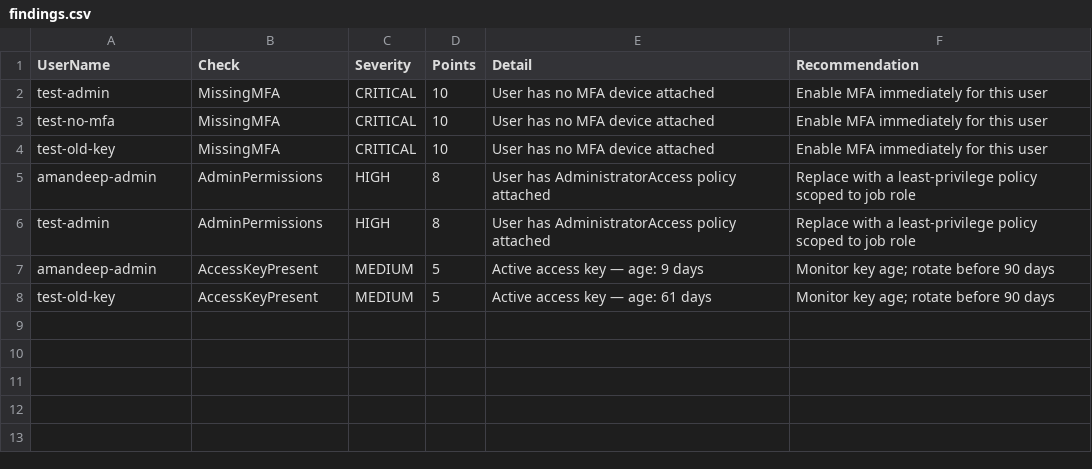
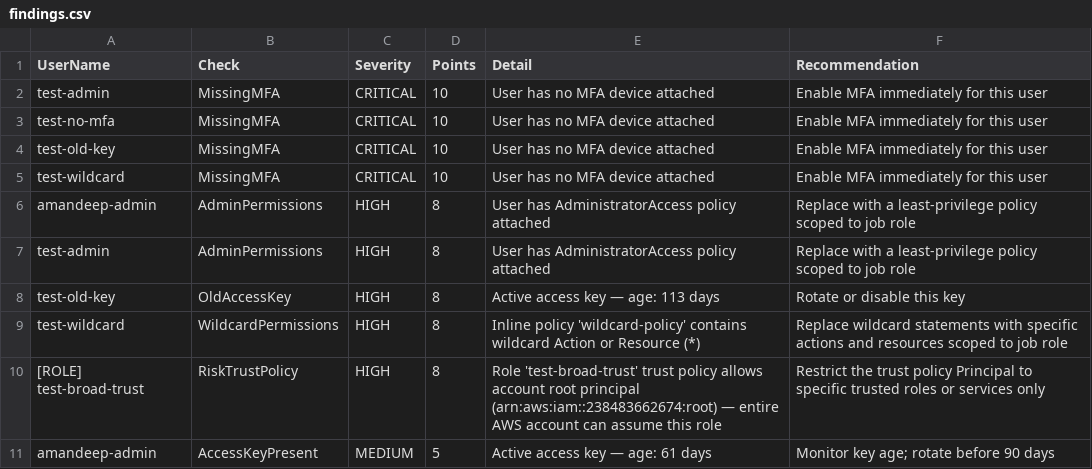
Before and after one commit to Aman-Multani/cloud-access-governance-dashboard, a CSV file: findings.csv, drawn as a sheet.

Commit message:
Week 4 - all 5 checks working, WildcardPermissions and RiskTrustPolicy validated

```diff
--- a/findings.csv
+++ b/findings.csv
@@ -4,5 +4,8 @@ test-no-mfa,MissingMFA,CRITICAL,10,User has no MFA device attached,Enable MFA im
 test-old-key,MissingMFA,CRITICAL,10,User has no MFA device attached,Enable MFA immediately for this user
+test-wildcard,MissingMFA,CRITICAL,10,User has no MFA device attached,Enable MFA immediately for this user
 amandeep-admin,AdminPermissions,HIGH,8,User has AdministratorAccess policy attached,Replace with a least-privilege policy scoped to job role
 test-admin,AdminPermissions,HIGH,8,User has AdministratorAccess policy attached,Replace with a least-privilege policy scoped to job role
-amandeep-admin,AccessKeyPresent,MEDIUM,5,Active access key — age: 9 days,Monitor key age; rotate before 90 days
-test-old-key,AccessKeyPresent,MEDIUM,5,Active access key — age: 61 days,Monitor key age; rotate before 90 days
+test-old-key,OldAccessKey,HIGH,8,Active access key — age: 113 days,Rotate or disable this key
+test-wildcard,WildcardPermissions,HIGH,8,Inline policy 'wildcard-policy' contains wildcard Action or Resource (*),Replace wildcard statements with specific actions and resources scoped to job role
+[ROLE] test-broad-trust,RiskTrustPolicy,HIGH,8,Role 'test-broad-trust' trust policy allows account root principal (arn:aws:iam::238483662674:root) — entire AWS account can assume this role,Restrict the trust policy Principal to specific trusted roles or services only
+amandeep-admin,AccessKeyPresent,MEDIUM,5,Active access key — age: 61 days,Monitor key age; rotate before 90 days
```
Also changed, not shown: 4 other files.
